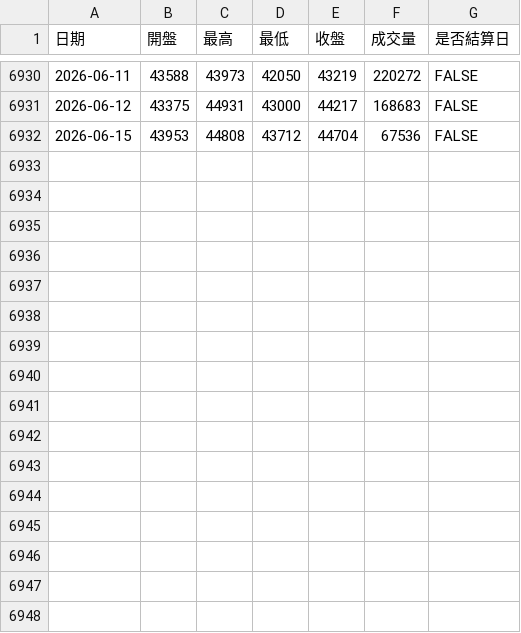
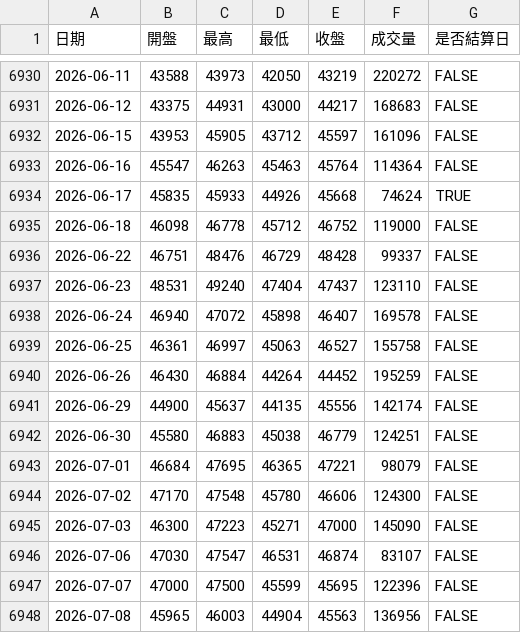
Before and after one commit to Wujidadi/taifex-indicators, a TSV file: data/tx.tsv, drawn as a sheet; only a part is shown, gaps mark what is left out.

```diff
--- a/data/tx.tsv
+++ b/data/tx.tsv
@@ -6931,2 +6931,18 @@
 2026-06-12	43375	44931	43000	44217	168683	FALSE
-2026-06-15	43953	44808	43712	44704	67536	FALSE
+2026-06-15	43953	45905	43712	45597	161096	FALSE
+2026-06-16	45547	46263	45463	45764	114364	FALSE
+2026-06-17	45835	45933	44926	45668	74624	TRUE
+2026-06-18	46098	46778	45712	46752	119000	FALSE
+2026-06-22	46751	48476	46729	48428	99337	FALSE
+2026-06-23	48531	49240	47404	47437	123110	FALSE
+2026-06-24	46940	47072	45898	46407	169578	FALSE
+2026-06-25	46361	46997	45063	46527	155758	FALSE
+2026-06-26	46430	46884	44264	44452	195259	FALSE
+2026-06-29	44900	45637	44135	45556	142174	FALSE
+2026-06-30	45580	46883	45038	46779	124251	FALSE
+2026-07-01	46684	47695	46365	47221	98079	FALSE
+2026-07-02	47170	47548	45780	46606	124300	FALSE
+2026-07-03	46300	47223	45271	47000	145090	FALSE
+2026-07-06	47030	47547	46531	46874	83107	FALSE
+2026-07-07	47000	47500	45599	45695	122396	FALSE
+2026-07-08	45965	46003	44904	45563	136956	FALSE
```
Also changed, not shown: data/mtx.tsv, data/tmf.tsv, 3 other files.
